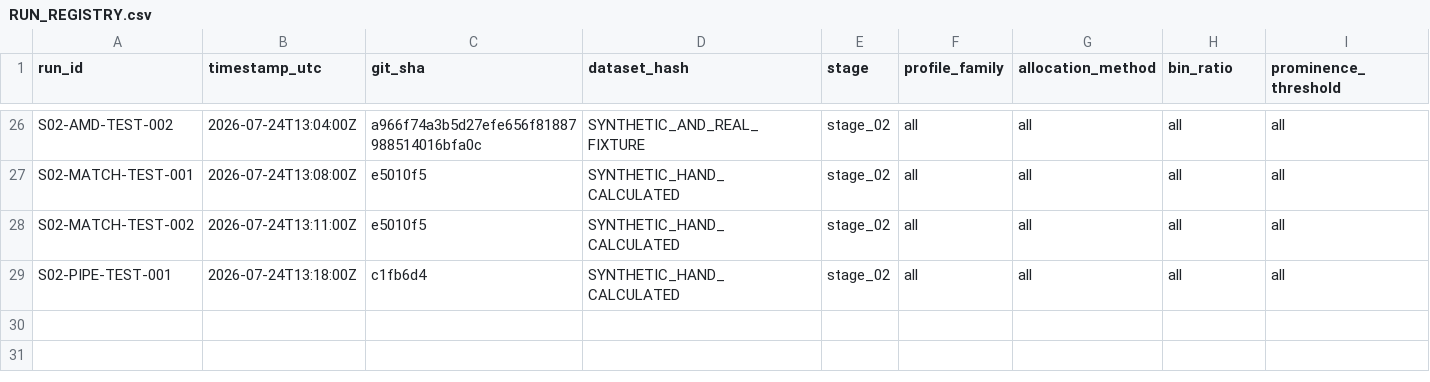
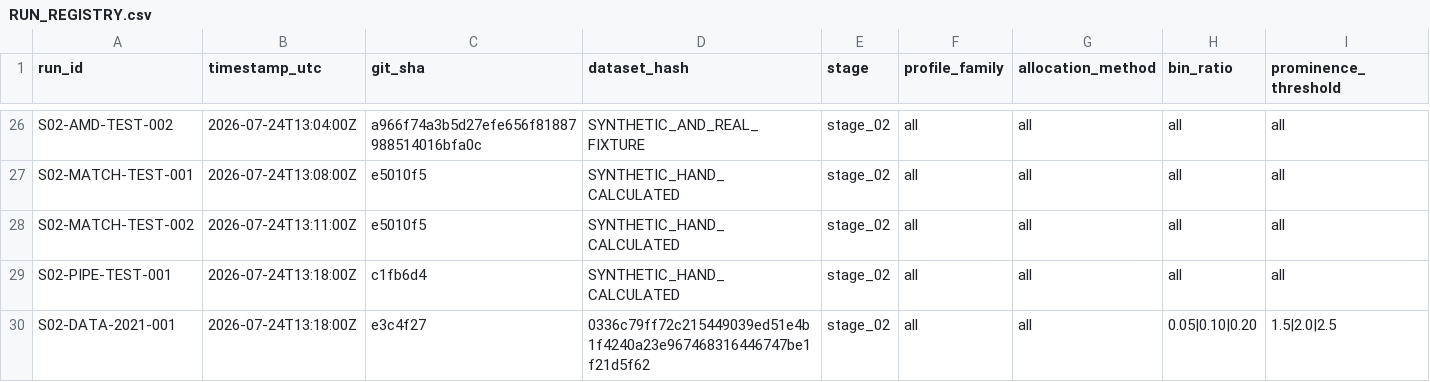
Before and after one commit to dylankazakovas93-dev/HVN, a CSV file: RUN_REGISTRY.csv, drawn as a sheet; only a part is shown, gaps mark what is left out; rows hold the shown columns only; the diff names each change by its address in the sheet, - before the commit and + after, or states it on an @@ line.

```diff
--- a/RUN_REGISTRY.csv
+++ b/RUN_REGISTRY.csv
+row 30: S02-DATA-2021-001 | 2026-07-24T13:18:00Z | e3c4f27 | 0336c79ff72c215449039ed51e4b1f4240a23e967468316446747be1f21d5f62 | stage_02 | all | all | 0.05|0.10|0.20 | 1.5|2.0|2.5
```
Also changed, not shown: research/hvn/PARTITION_ACCESS_LOG.csv, 2 other files.
